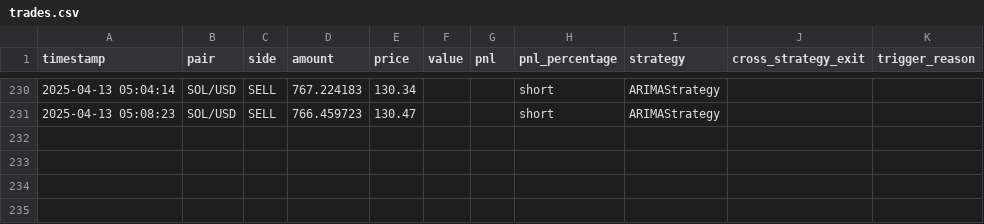
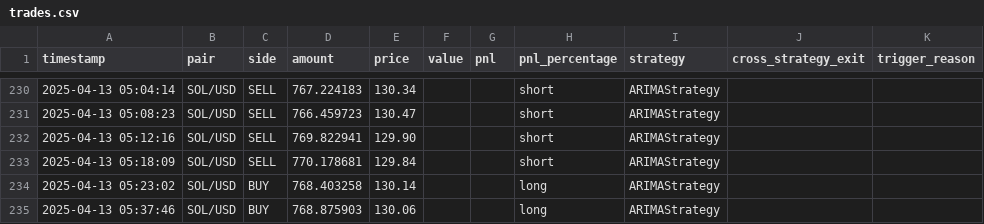
Before and after one commit to LiftOffr/LiftOffr-Bot, a CSV file: trades.csv, drawn as a sheet; only a part is shown, gaps mark what is left out; the diff names each change by its address in the sheet, - before the commit and + after, or states it on an @@ line.

```diff
--- a/trades.csv
+++ b/trades.csv
+row 232: 2025-04-13 05:12:16 | SOL/USD | SELL | 769.822941 | 129.90 |  |  | short | ARIMAStrategy
+row 233: 2025-04-13 05:18:09 | SOL/USD | SELL | 770.178681 | 129.84 |  |  | short | ARIMAStrategy
+row 234: 2025-04-13 05:23:02 | SOL/USD | BUY | 768.403258 | 130.14 |  |  | long | ARIMAStrategy
+row 235: 2025-04-13 05:37:46 | SOL/USD | BUY | 768.875903 | 130.06 |  |  | long | ARIMAStrategy
```
Also changed, not shown: 13 other files.
